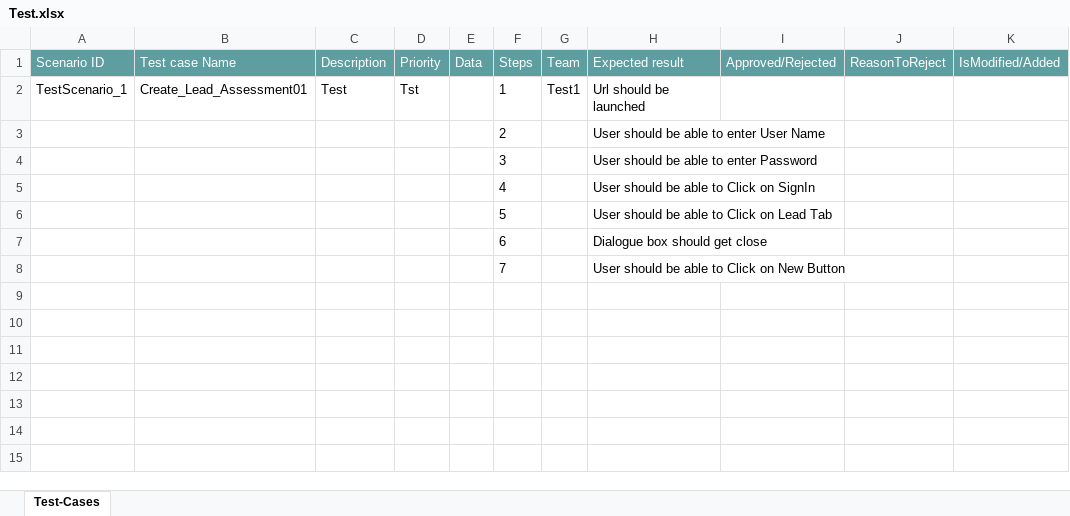
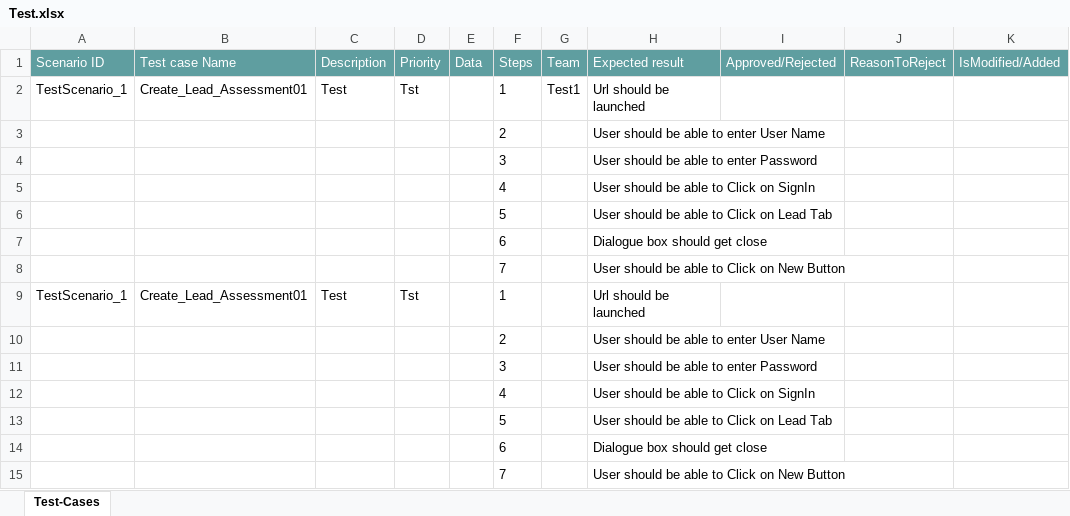
Before and after one commit to ShaikMohamedIrfan/GAGokuTest2, an Excel workbook: Test.xlsx, sheet Test-Cases, drawn as a sheet; values as stored, in another font and other column widths than the file's, no borders; table styles not drawn; the diff names each change by its address in the sheet, - before the commit and + after, or states it on an @@ line.

Commit message:
Initial Commit for Verification of Test cases

```diff
--- a/Test.xlsx (sheet Test-Cases)
+++ b/Test.xlsx (sheet Test-Cases)
+row 9: TestScenario_1 | Create_Lead_Assessment01 | Test | Tst |  | 1 |  | Url should be launched
+row 10:  |  |  |  |  | 2 |  | User should be able to enter User Name
+row 11:  |  |  |  |  | 3 |  | User should be able to enter Password
+row 12:  |  |  |  |  | 4 |  | User should be able to Click on SignIn
+row 13:  |  |  |  |  | 5 |  | User should be able to Click on Lead Tab
+row 14:  |  |  |  |  | 6 |  | Dialogue box should get close
+row 15:  |  |  |  |  | 7 |  | User should be able to Click on New Button
```
